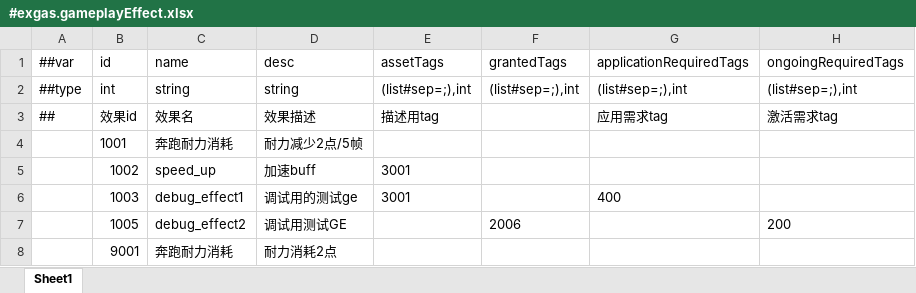
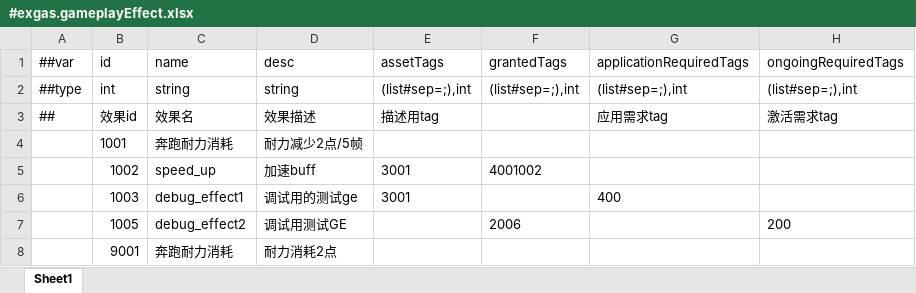
Before and after one commit to No78Vino/gameplay-ability-system-for-unity, an Excel workbook: ProjectConfigTable/exgas_config/Datas/#exgas.gameplayEffect.xlsx, sheet Sheet1, drawn as a sheet; only a part is shown; values as stored, in another font and other column widths than the file's, no borders; the diff names each change by its address in the sheet, - before the commit and + after, or states it on an @@ line.

```diff
--- a/ProjectConfigTable/exgas_config/Datas/#exgas.gameplayEffect.xlsx (sheet Sheet1)
+++ b/ProjectConfigTable/exgas_config/Datas/#exgas.gameplayEffect.xlsx (sheet Sheet1)
-F5: (empty)
+F5: 4001002
```
Also changed, not shown: 12 other files.
